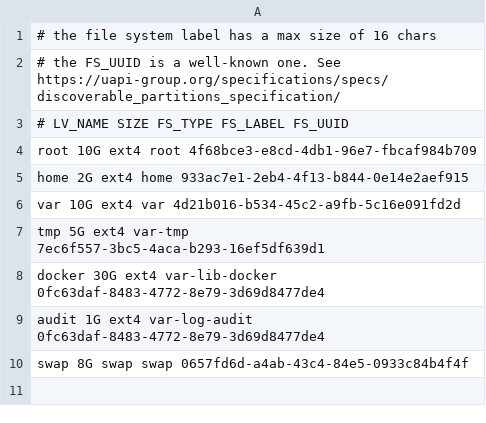
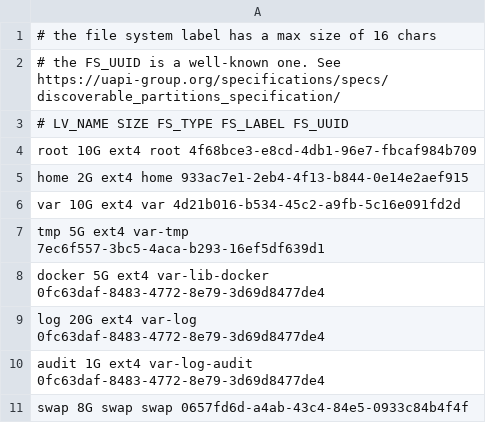
Before and after one commit to b1-systems/openstack-ironic-images, a CSV file: lvm-system.csv, drawn as a sheet.

Commit message:
For CIS hardening, a seperate /var/log is necessary

```diff
--- a/lvm-system.csv
+++ b/lvm-system.csv
@@ -7,3 +7,4 @@ var    10G ext4 var            4d21b016-b534-45c2-a9fb-5c16e091fd2d
 tmp     5G ext4 var-tmp        7ec6f557-3bc5-4aca-b293-16ef5df639d1
-docker 30G ext4 var-lib-docker 0fc63daf-8483-4772-8e79-3d69d8477de4
+docker  5G ext4 var-lib-docker 0fc63daf-8483-4772-8e79-3d69d8477de4
+log    20G ext4 var-log        0fc63daf-8483-4772-8e79-3d69d8477de4
 audit   1G ext4 var-log-audit  0fc63daf-8483-4772-8e79-3d69d8477de4
```
